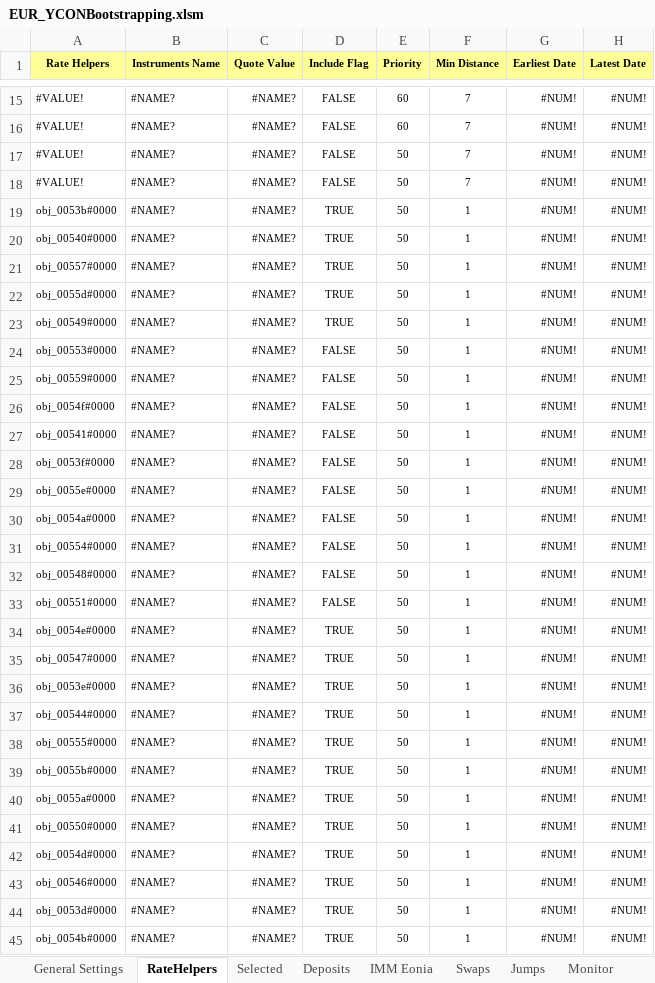
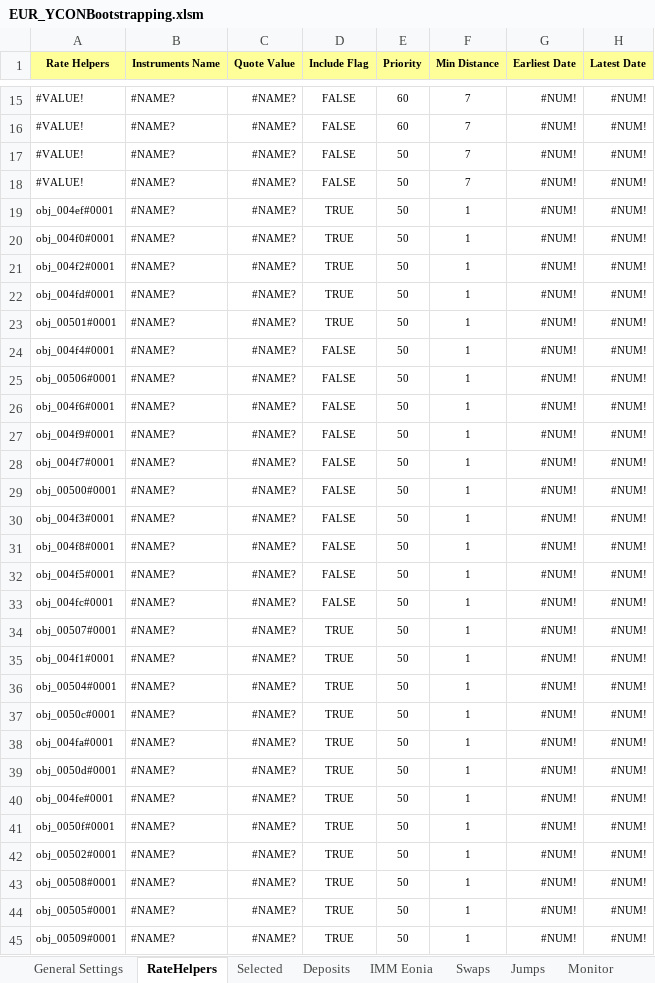
Before and after one commit to eehlers/QuantLibXL, an Excel workbook: Data2/XLS/EUR/EUR_YCONBootstrapping.xlsm, sheet RateHelpers, drawn as a sheet; only a part is shown, gaps mark what is left out; values as stored, in another font and other column widths than the file's, no borders; the diff covers the shown part only; the diff names each change by its address in the sheet, - before the commit and + after, or states it on an @@ line.

```diff
--- a/Data2/XLS/EUR/EUR_YCONBootstrapping.xlsm (sheet RateHelpers)
+++ b/Data2/XLS/EUR/EUR_YCONBootstrapping.xlsm (sheet RateHelpers)
-A19 (Rate Helpers): obj_0053b#0000
+A19 (Rate Helpers): obj_004ef#0001
-A20 (Rate Helpers): obj_00540#0000
+A20 (Rate Helpers): obj_004f0#0001
-A21 (Rate Helpers): obj_00557#0000
+A21 (Rate Helpers): obj_004f2#0001
-A22 (Rate Helpers): obj_0055d#0000
+A22 (Rate Helpers): obj_004fd#0001
-A23 (Rate Helpers): obj_00549#0000
+A23 (Rate Helpers): obj_00501#0001
-A24 (Rate Helpers): obj_00553#0000
+A24 (Rate Helpers): obj_004f4#0001
-A25 (Rate Helpers): obj_00559#0000
+A25 (Rate Helpers): obj_00506#0001
-A26 (Rate Helpers): obj_0054f#0000
+A26 (Rate Helpers): obj_004f6#0001
-A27 (Rate Helpers): obj_00541#0000
+A27 (Rate Helpers): obj_004f9#0001
-A28 (Rate Helpers): obj_0053f#0000
+A28 (Rate Helpers): obj_004f7#0001
-A29 (Rate Helpers): obj_0055e#0000
+A29 (Rate Helpers): obj_00500#0001
-A30 (Rate Helpers): obj_0054a#0000
+A30 (Rate Helpers): obj_004f3#0001
-A31 (Rate Helpers): obj_00554#0000
+A31 (Rate Helpers): obj_004f8#0001
-A32 (Rate Helpers): obj_00548#0000
+A32 (Rate Helpers): obj_004f5#0001
-A33 (Rate Helpers): obj_00551#0000
+A33 (Rate Helpers): obj_004fc#0001
-A34 (Rate Helpers): obj_0054e#0000
+A34 (Rate Helpers): obj_00507#0001
-A35 (Rate Helpers): obj_00547#0000
+A35 (Rate Helpers): obj_004f1#0001
-A36 (Rate Helpers): obj_0053e#0000
+A36 (Rate Helpers): obj_00504#0001
-A37 (Rate Helpers): obj_00544#0000
+A37 (Rate Helpers): obj_0050c#0001
-A38 (Rate Helpers): obj_00555#0000
+A38 (Rate Helpers): obj_004fa#0001
-A39 (Rate Helpers): obj_0055b#0000
+A39 (Rate Helpers): obj_0050d#0001
-A40 (Rate Helpers): obj_0055a#0000
+A40 (Rate Helpers): obj_004fe#0001
-A41 (Rate Helpers): obj_00550#0000
+A41 (Rate Helpers): obj_0050f#0001
-A42 (Rate Helpers): obj_0054d#0000
+A42 (Rate Helpers): obj_00502#0001
-A43 (Rate Helpers): obj_00546#0000
+A43 (Rate Helpers): obj_00508#0001
-A44 (Rate Helpers): obj_0053d#0000
+A44 (Rate Helpers): obj_00505#0001
-A45 (Rate Helpers): obj_0054b#0000
+A45 (Rate Helpers): obj_00509#0001
```
Also changed, not shown: 20 edited cells elsewhere in this sheet, sheet Swaps, sheet Jumps, sheet Deposits, sheet General Settings, charts or pictures.
